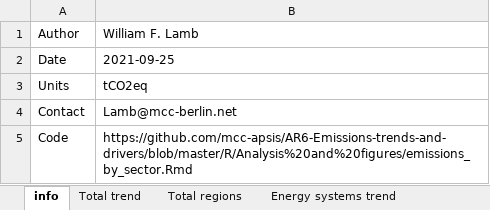
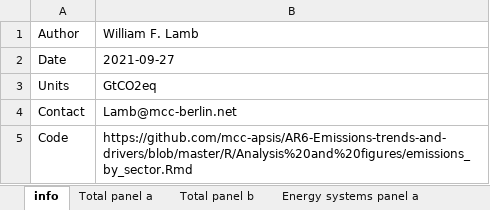
Before and after one commit to mcc-apsis/AR6-Emissions-trends-and-drivers, an Excel workbook: Results/Plot data/ipcc_ar6_figure_sectors.xlsx, sheet info, drawn as a sheet; values as stored, in another font and other column widths than the file's, no borders; the diff names each change by its address in the sheet, - before the commit and + after, or states it on an @@ line.

```diff
--- a/Results/Plot data/ipcc_ar6_figure_sectors.xlsx (sheet info)
+++ b/Results/Plot data/ipcc_ar6_figure_sectors.xlsx (sheet info)
-sheet tab: Total trend
+sheet tab: Total panel a
-sheet tab: Total regions
+sheet tab: Total panel b
-sheet tab: Energy systems trend
+sheet tab: Energy systems panel a
-B2: 2021-09-25
+B2: 2021-09-27
-B3: tCO2eq
+B3: GtCO2eq
```
Also changed, not shown: sheet AFOLU panel b, sheet AFOLU panel a, other sheet tabs, 47 other files.
